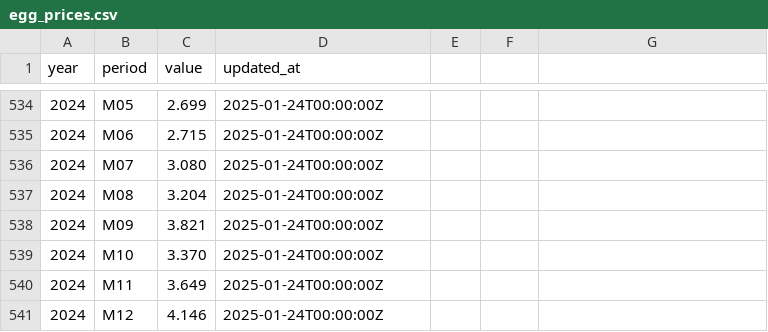
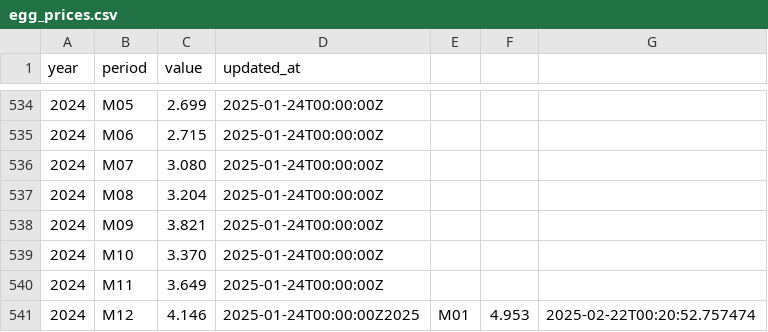
Before and after one commit to clairefro/the-eggconomist, a CSV file: egg_prices.csv, drawn as a sheet; only a part is shown, gaps mark what is left out.

```diff
--- a/egg_prices.csv
+++ b/egg_prices.csv
@@ -540,2 +540,2 @@ year,period,value,updated_at
 2024,M11,3.649,2025-01-24T00:00:00Z
-2024,M12,4.146,2025-01-24T00:00:00Z
+2024,M12,4.146,2025-01-24T00:00:00Z2025,M01,4.953,2025-02-22T00:20:52.757474
```
